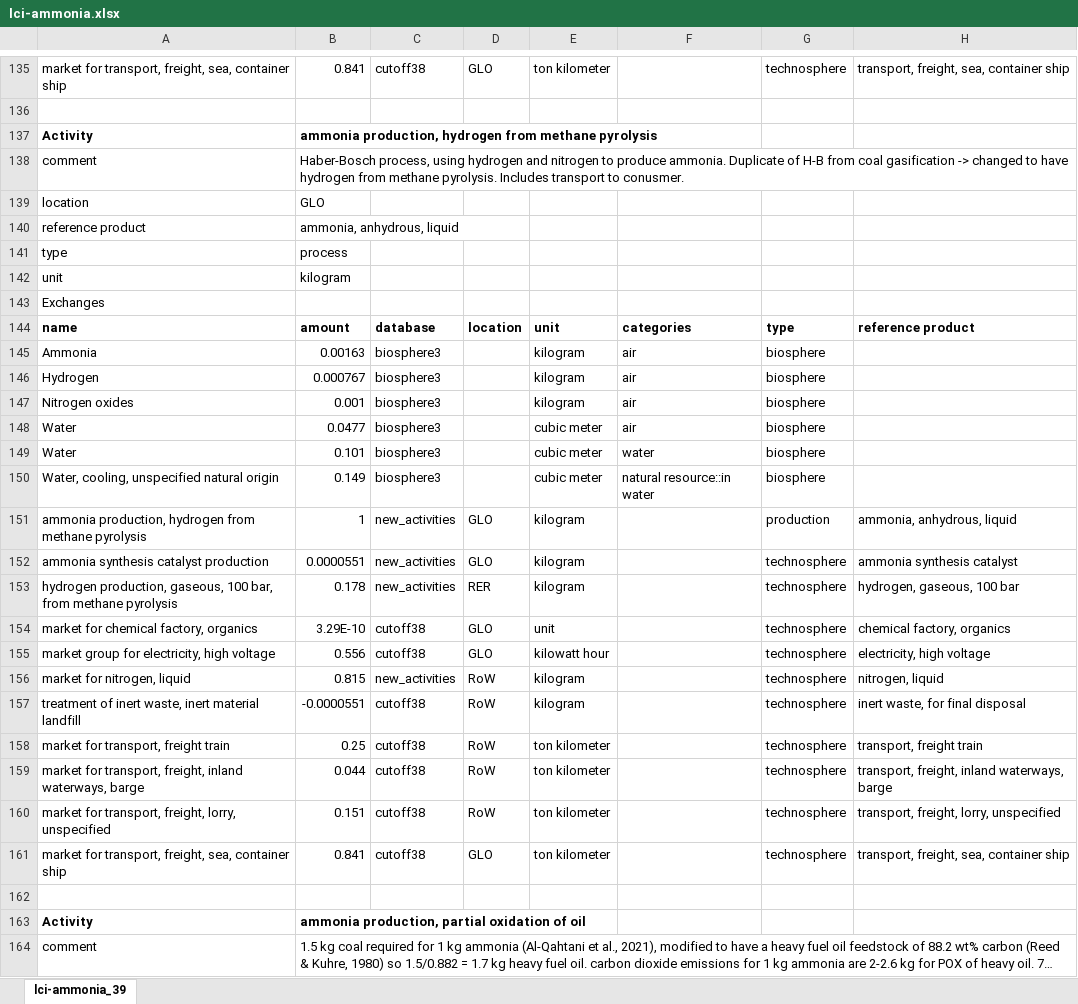
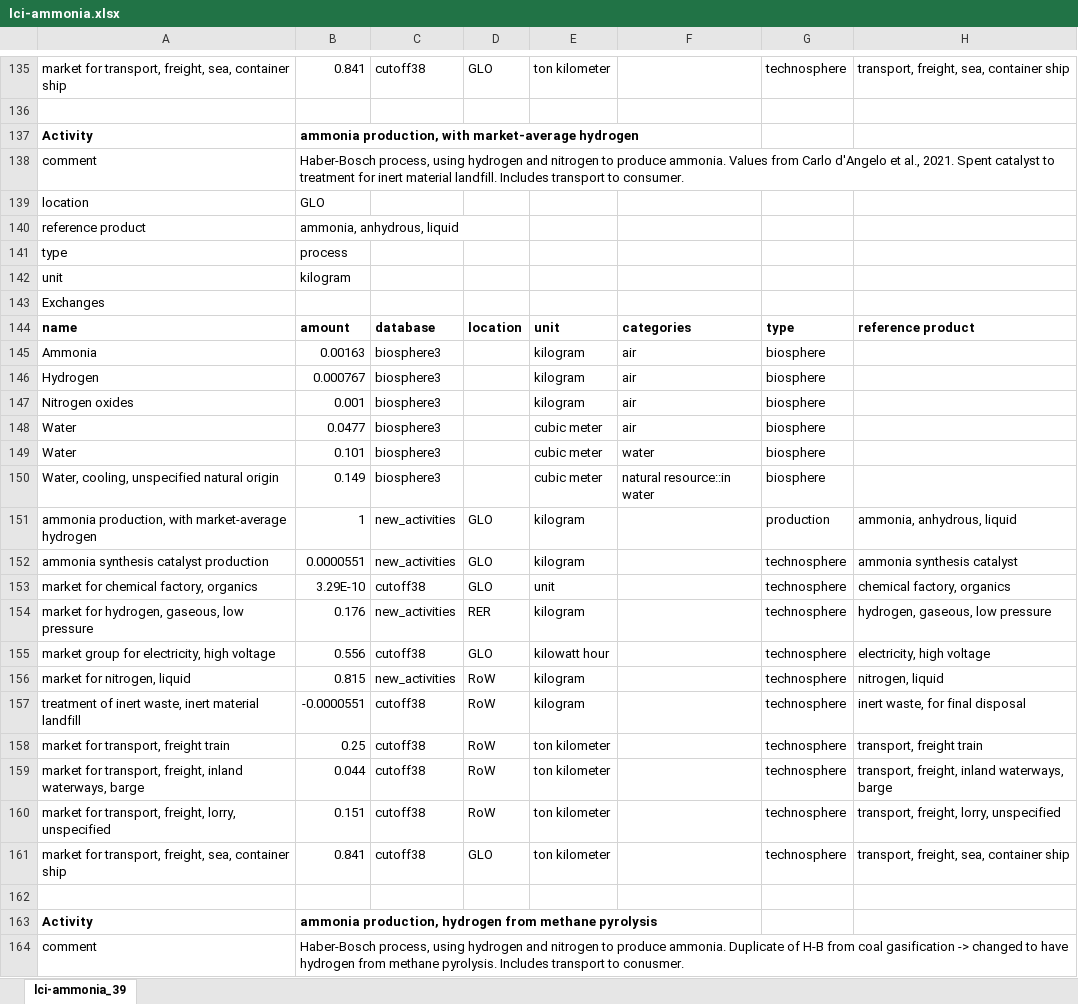
Before and after one commit to polca/premise, an Excel workbook: premise/data/additional_inventories/lci-ammonia.xlsx, sheet lci-ammonia_39, drawn as a sheet; only a part is shown, gaps mark what is left out; the shorter side is filled out with more unchanged rows; long unchanged cells end in …; values as stored, in another font and other column widths than the file's, no borders; the diff names each change by its address in the sheet, - before the commit and + after, or states it on an @@ line.

Commit message:
modify generic synfuels to use market-average H2

```diff
--- a/premise/data/additional_inventories/lci-ammonia.xlsx (sheet lci-ammonia_39)
+++ b/premise/data/additional_inventories/lci-ammonia.xlsx (sheet lci-ammonia_39)
+row 137: Activity | ammonia production, with market-average hydrogen
+row 138: comment | Haber-Bosch process, using hydrogen and nitrogen to produce ammonia. Values from Carlo d'Angelo et al., 2021. Spent catalyst to treatment for inert material landfill. Includes transport to consumer.
+row 139: location | GLO
+row 140: reference product | ammonia, anhydrous, liquid
+row 141: type | process
+row 142: unit | kilogram
+row 143: Exchanges
+row 144: name | amount | database | location | unit | categories | type | reference product
+row 145: Ammonia | 0.00163 | biosphere3 |  | kilogram | air | biosphere
+row 146: Hydrogen | 0.000767 | biosphere3 |  | kilogram | air | biosphere
+row 147: Nitrogen oxides | 0.001 | biosphere3 |  | kilogram | air | biosphere
+row 148: Water | 0.0477 | biosphere3 |  | cubic meter | air | biosphere
+row 149: Water | 0.101 | biosphere3 |  | cubic meter | water | biosphere
+row 150: Water, cooling, unspecified natural origin | 0.149 | biosphere3 |  | cubic meter | natural resource::in water | biosphere
+row 151: ammonia production, with market-average hydrogen | 1 | new_activities | GLO | kilogram |  | production | ammonia, anhydrous, liquid
+row 152: ammonia synthesis catalyst production | 0.0000551 | new_activities | GLO | kilogram |  | technosphere | ammonia synthesis catalyst
+row 153: market for chemical factory, organics | 3.29E-10 | cutoff38 | GLO | unit |  | technosphere | chemical factory, organics
+row 154: market for hydrogen, gaseous, low pressure | 0.176 | new_activities | RER | kilogram |  | technosphere | hydrogen, gaseous, low pressure
+row 155: market group for electricity, high voltage | 0.556 | cutoff38 | GLO | kilowatt hour |  | technosphere | electricity, high voltage
+row 156: market for nitrogen, liquid | 0.815 | new_activities | RoW | kilogram |  | technosphere | nitrogen, liquid
+row 157: treatment of inert waste, inert material landfill | -0.0000551 | cutoff38 | RoW | kilogram |  | technosphere | inert waste, for final disposal
+row 158: market for transport, freight train | 0.25 | cutoff38 | RoW | ton kilometer |  | technosphere | transport, freight train
+row 159: market for transport, freight, inland waterways, barge | 0.044 | cutoff38 | RoW | ton kilometer |  | technosphere | transport, freight, inland waterways, barge
+row 160: market for transport, freight, lorry, unspecified | 0.151 | cutoff38 | RoW | ton kilometer |  | technosphere | transport, freight, lorry, unspecified
+row 161: market for transport, freight, sea, container ship | 0.841 | cutoff38 | GLO | ton kilometer |  | technosphere | transport, freight, sea, container ship
+row 162: (empty)
```
Also changed, not shown: premise/data/additional_inventories/lci-final-energy.xlsx, premise/data/additional_inventories/lci-ships.xlsx, 2 other files.
